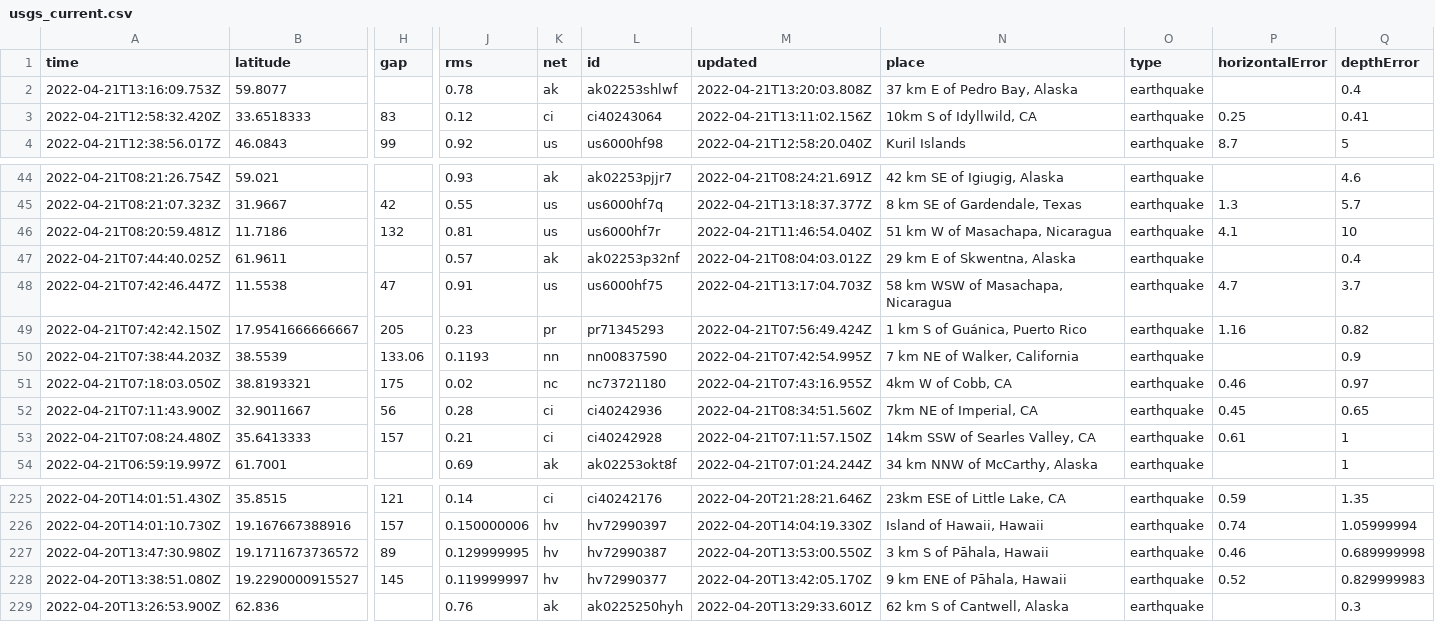
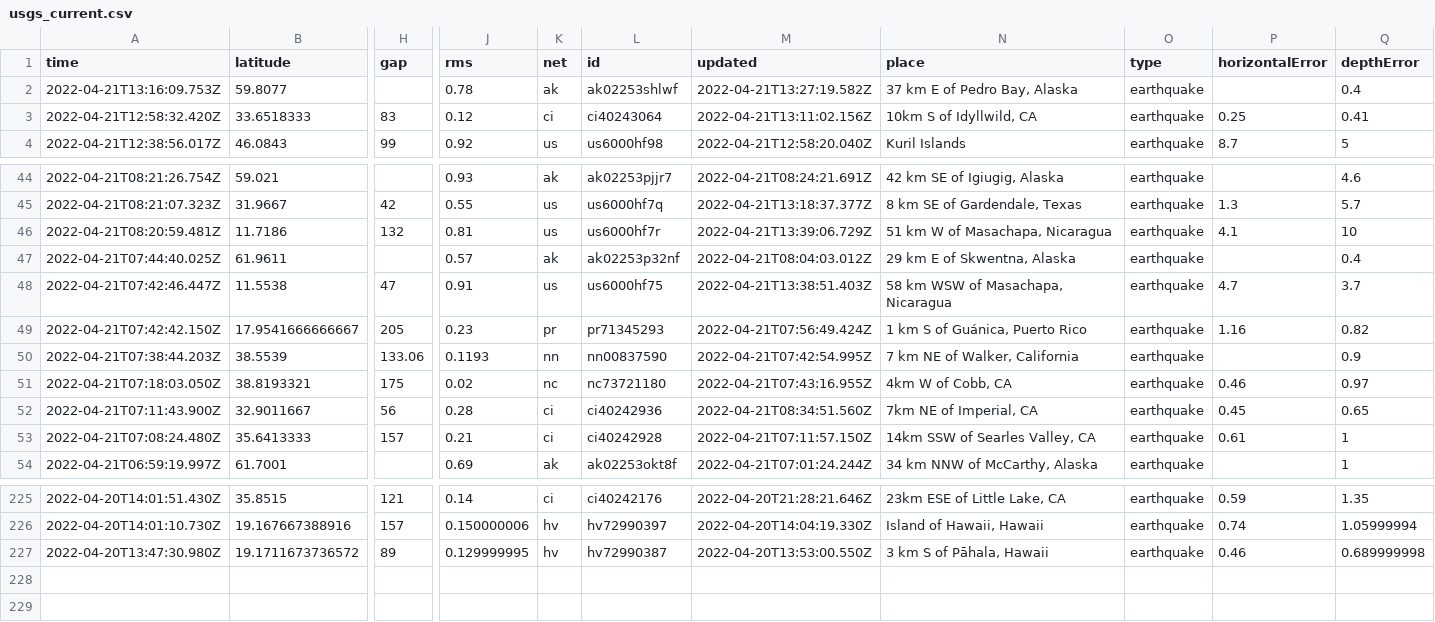
Before and after one commit to JohnnyBerkeley/Nicar2022_actions, a CSV file: usgs_current.csv, drawn as a sheet; only a part is shown, gaps mark what is left out; rows hold the shown columns only; the diff names each change by its address in the sheet, - before the commit and + after, or states it on an @@ line.

```diff
--- a/usgs_current.csv
+++ b/usgs_current.csv
-M2 (updated): 2022-04-21T13:20:03.808Z
+M2 (updated): 2022-04-21T13:27:19.582Z
-M46 (updated): 2022-04-21T11:46:54.040Z
+M46 (updated): 2022-04-21T13:39:06.729Z
-M48 (updated): 2022-04-21T13:17:04.703Z
+M48 (updated): 2022-04-21T13:38:51.403Z
-row 228: 2022-04-20T13:38:51.080Z | 19.2290000915527 | 145 | 0.119999997 | hv | hv72990377 | 2022-04-20T13:42:05.170Z | 9 km ENE of Pāhala, Hawaii | earthquake | 0.52 | 0.829999983
-row 229: 2022-04-20T13:26:53.900Z | 62.836 |  | 0.76 | ak | ak0225250hyh | 2022-04-20T13:29:33.601Z | 62 km S of Cantwell, Alaska | earthquake |  | 0.3
```
